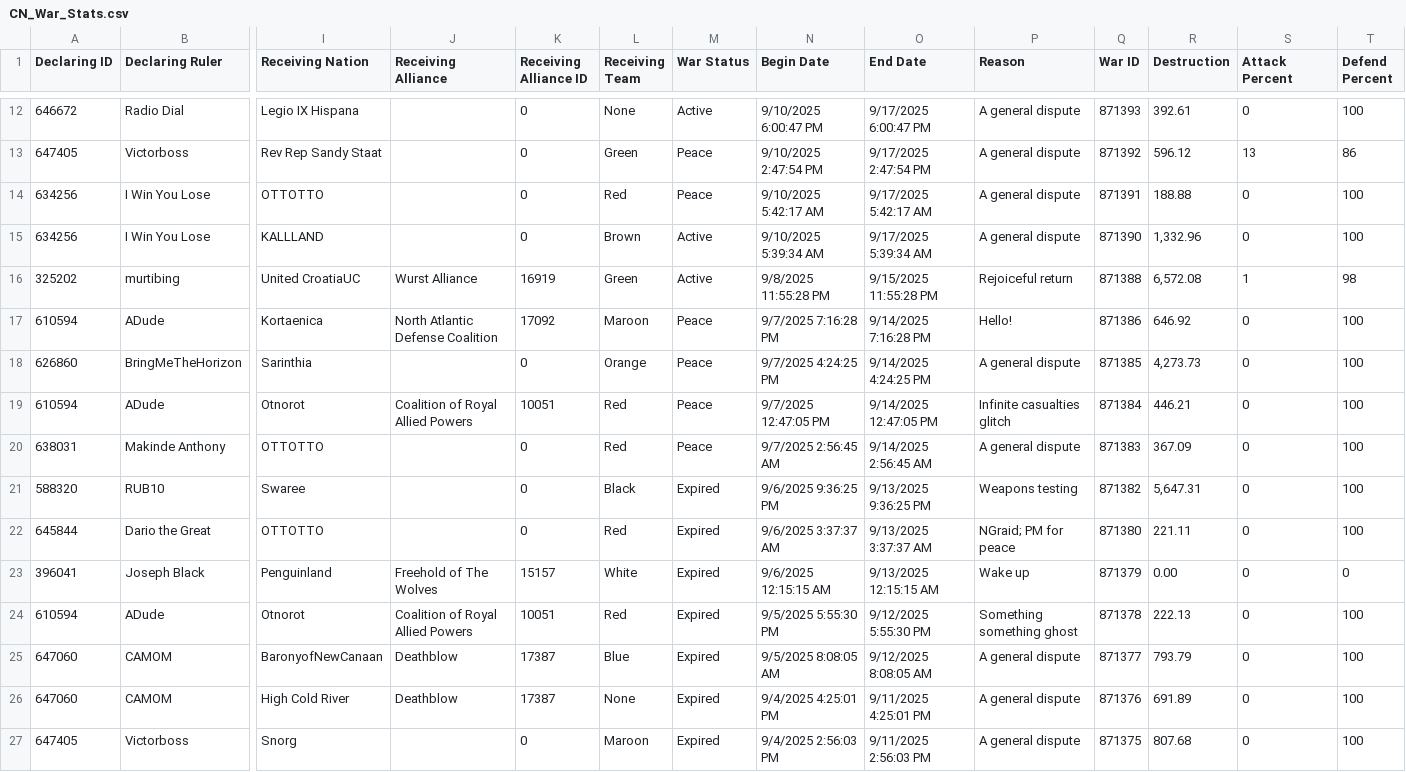
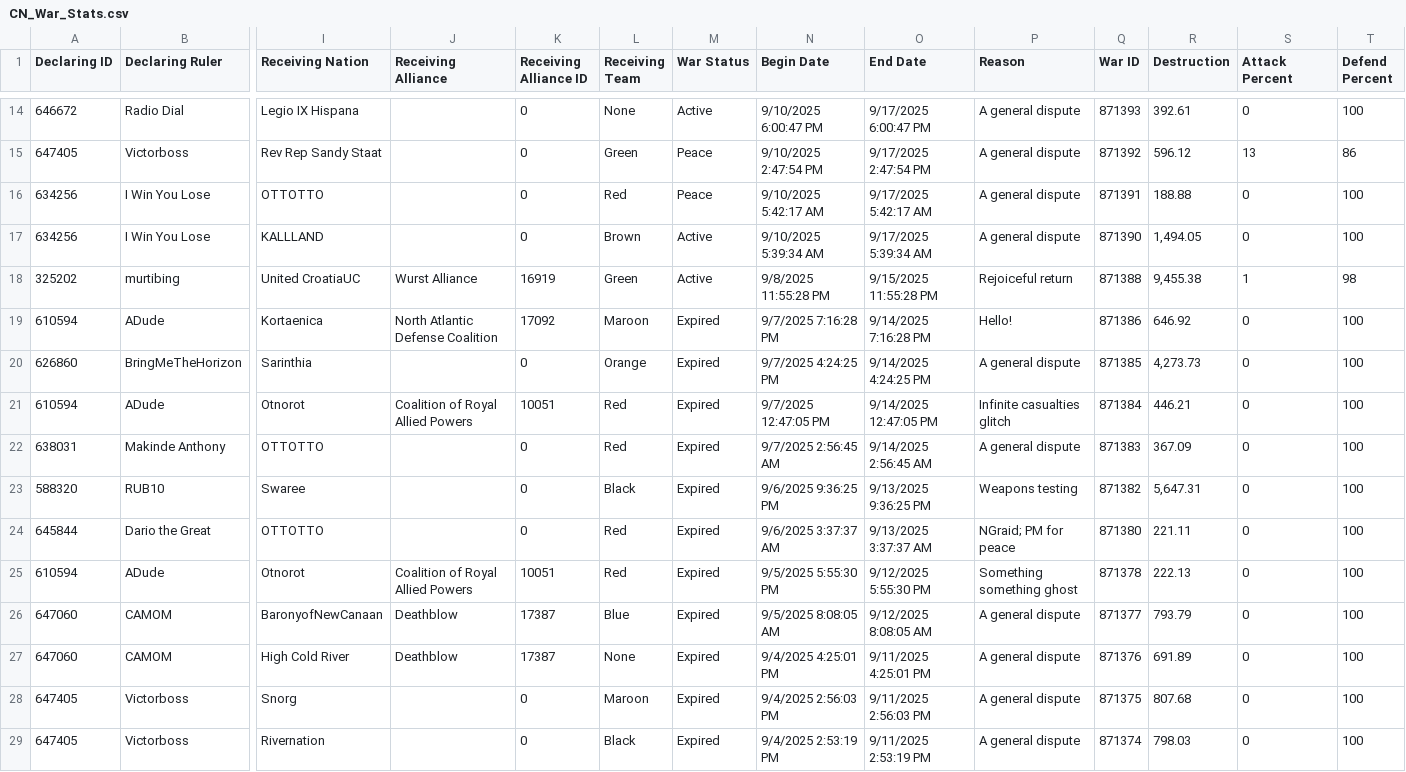
Before and after one commit to oh-ari/oh-ari.github.io, a CSV file: daily/CN_War_Stats.csv, drawn as a sheet; only a part is shown, gaps mark what is left out; the shorter side is filled out with more unchanged rows; removed rows and columns are numbered as before the commit, all else as after; rows hold the shown columns only; the diff covers the shown part only; the diff names each change by its address in the sheet, - before the commit and + after, or states it on an @@ line.

```diff
--- a/daily/CN_War_Stats.csv
+++ b/daily/CN_War_Stats.csv
-R17 (Destruction): 1,332.96
+R17 (Destruction): 1,494.05
-R18 (Destruction): 6,572.08
+R18 (Destruction): 9,455.38
-M19:M22 (War Status): Peace
+M19:M22 (War Status): Expired
-row 23: 396041 | Joseph Black | Penguinland | Freehold of The Wolves | 15157 | White | Expired | 9/6/2025 12:15:15 AM | 9/13/2025 12:15:15 AM | Wake up | 871379 | 0.00 | 0 | 0
```
Also changed, not shown: 2 added rows, 3 removed rows and 13 edited cells elsewhere in this file, daily/CN_Foreign_Aid.csv, daily/CN_Nation_Stats.csv, 7 other files.
